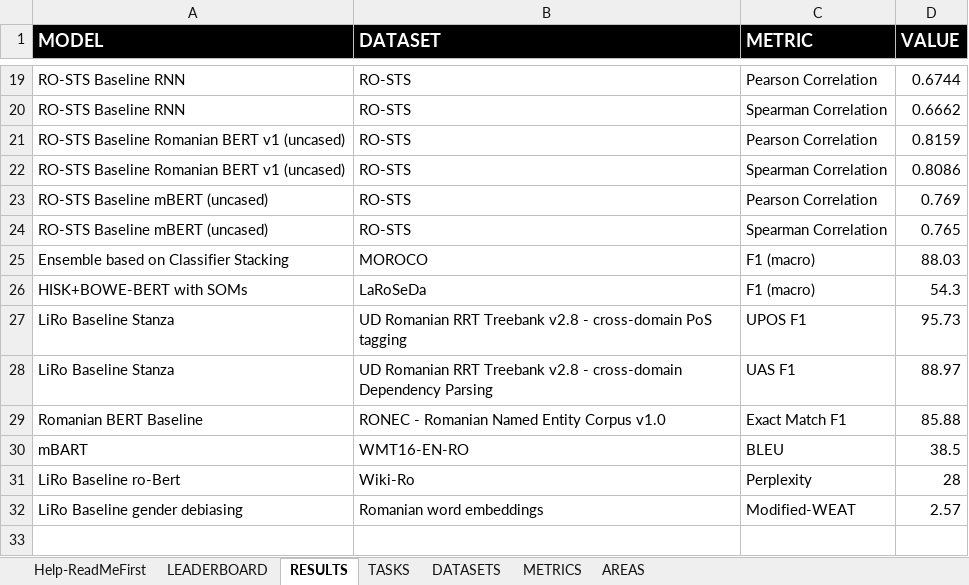
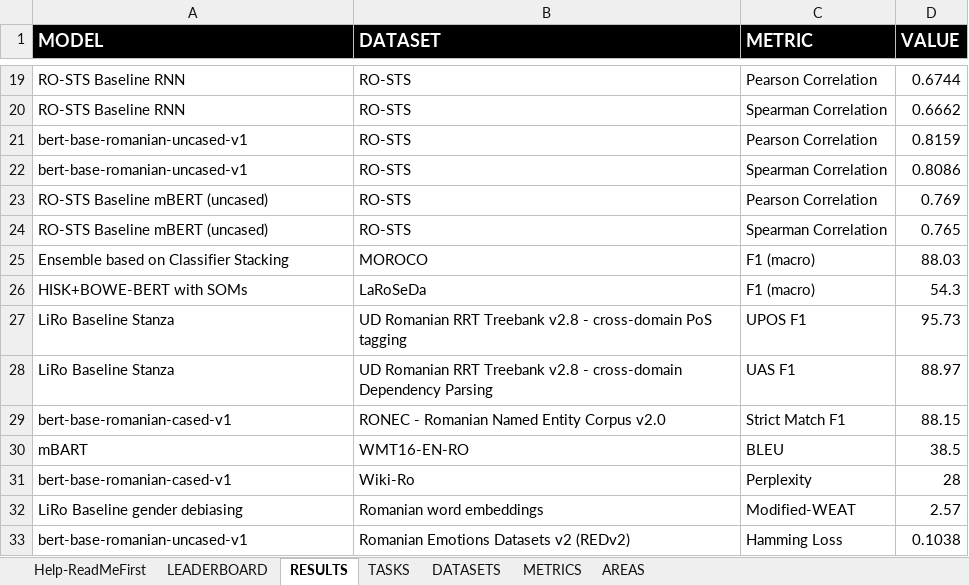
Before and after one commit to LiroBenchmark/LiroBenchmark.github.io, an Excel workbook: src/data/LEADERBOARD.xlsx, sheet RESULTS, drawn as a sheet; only a part is shown, gaps mark what is left out; values as stored, in another font and other column widths than the file's, no borders; removed rows and columns are numbered as before the commit, all else as after; the diff names each change by its address in the sheet, - before the commit and + after, or states it on an @@ line.

Commit message:
Added REDv2 + results

```diff
--- a/src/data/LEADERBOARD.xlsx (sheet RESULTS)
+++ b/src/data/LEADERBOARD.xlsx (sheet RESULTS)
-A21:A22 (MODEL): RO-STS Baseline Romanian BERT v1 (uncased)
+A21:A22 (MODEL): bert-base-romanian-uncased-v1
-row 29: Romanian BERT Baseline | RONEC - Romanian Named Entity Corpus v1.0 | Exact Match F1 | 85.88
+row 29: bert-base-romanian-cased-v1 | RONEC - Romanian Named Entity Corpus v2.0 | Strict Match F1 | 88.15
-A31 (MODEL): LiRo Baseline ro-Bert
+A31 (MODEL): bert-base-romanian-cased-v1
+row 33: bert-base-romanian-uncased-v1 | Romanian Emotions Datasets v2 (REDv2) | Hamming Loss | 0.1038
```
Also changed, not shown: sheet METRICS, sheet LEADERBOARD, sheet DATASETS, sheet TASKS.
